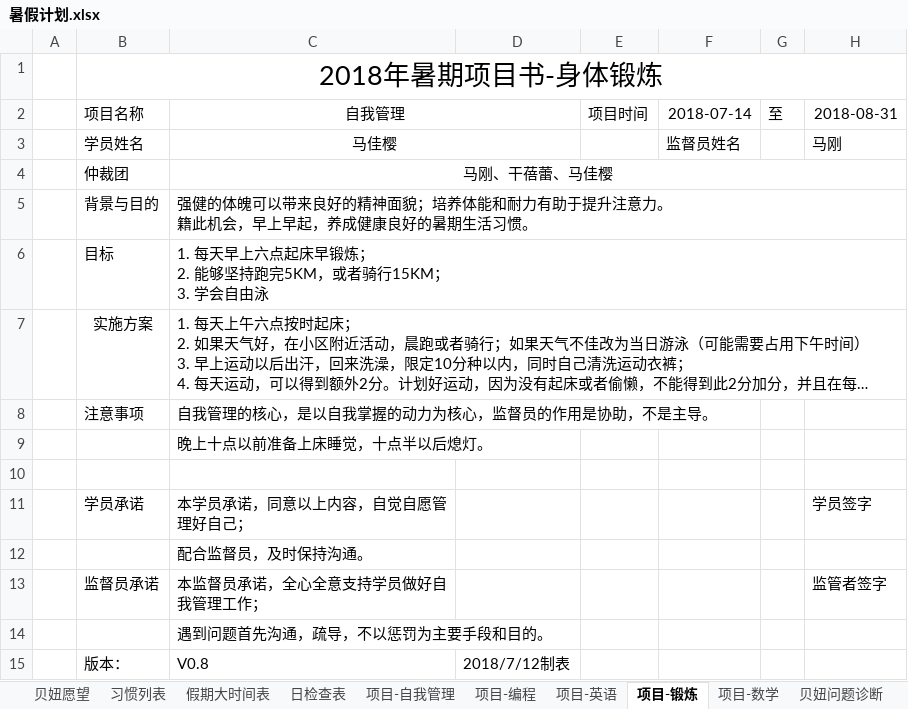
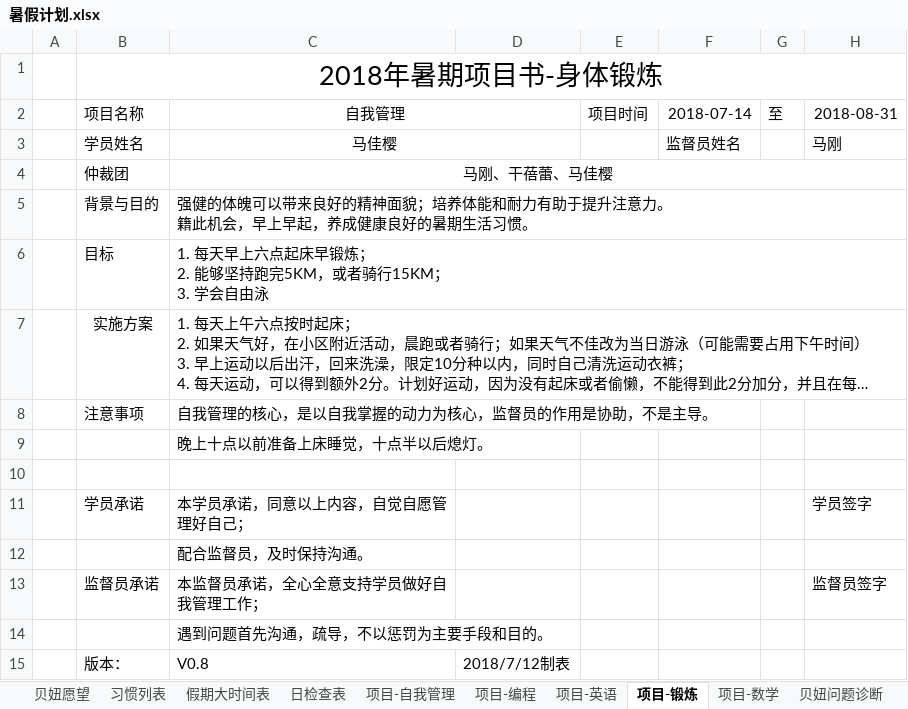
Before and after one commit to MrGangMa/ExcelProjects, an Excel workbook: 暑假计划.xlsx, sheet 项目-锻炼, drawn as a sheet; long unchanged cells end in …; values as stored, in another font and other column widths than the file's, no borders; the diff names each change by its address in the sheet, - before the commit and + after, or states it on an @@ line.

```diff
--- a/暑假计划.xlsx (sheet 项目-锻炼)
+++ b/暑假计划.xlsx (sheet 项目-锻炼)
-H13: 监管者签字
+H13: 监督员签字
```
Also changed, not shown: sheet 文件表, sheet 项目-编程, sheet 项目-英语, sheet 项目-数学, sheet 项目-自我管理, other sheet tabs.
